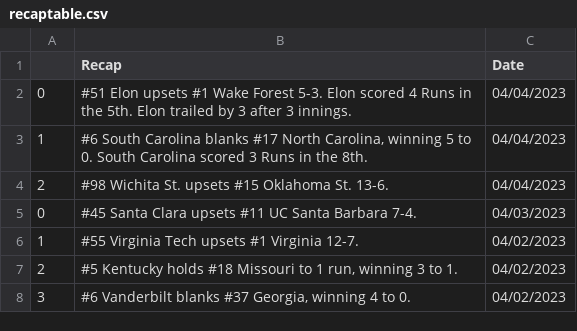
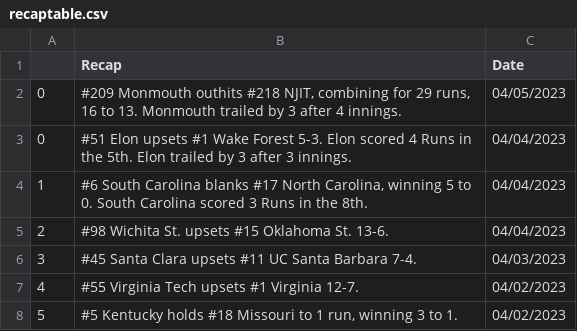
Before and after one commit to BootAnalytics/BootAnalytics.github.io, a CSV file: data/recaptable.csv, drawn as a sheet; only a part is shown; the shorter side is filled out with more unchanged rows; addresses are those after the commit; the diff names each change by its address in the sheet, - before the commit and + after, or states it on an @@ line.

```diff
--- a/data/recaptable.csv
+++ b/data/recaptable.csv
+row 2: 0 | #209 Monmouth outhits #218 NJIT, combining for 29 runs, 16 to 13. Monmouth trailed by 3 after 4 innings. | 04/05/2023
@@ column A renumbered from row 6 down @@
```
Also changed, not shown: 1 other file.
